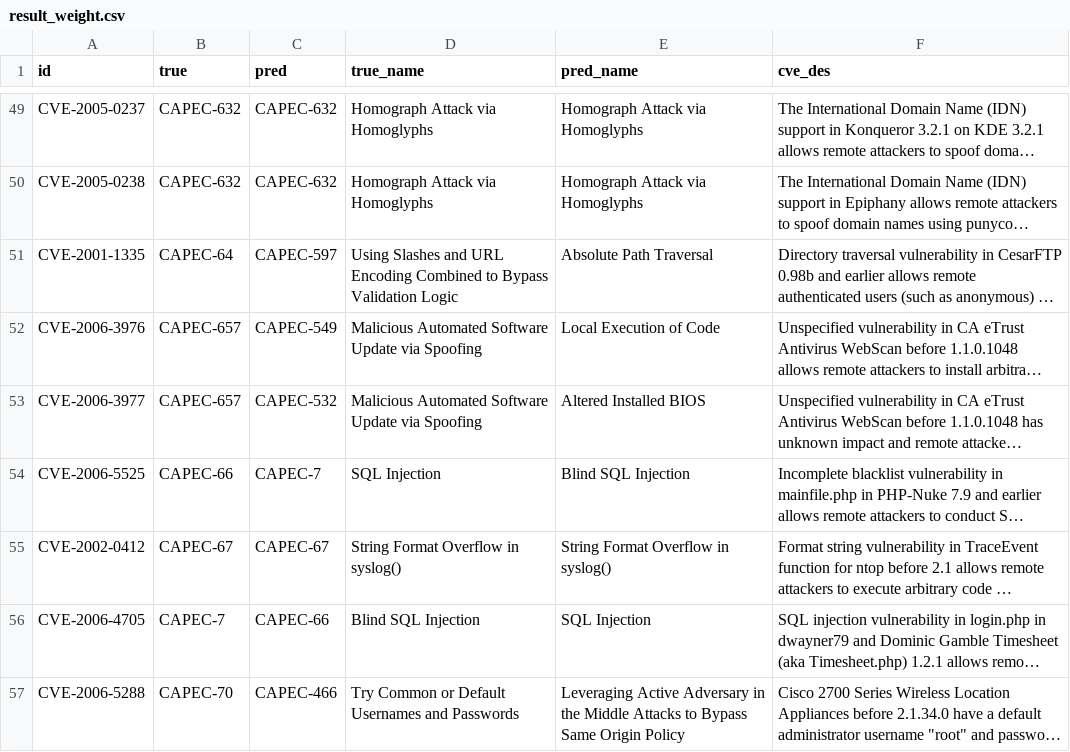
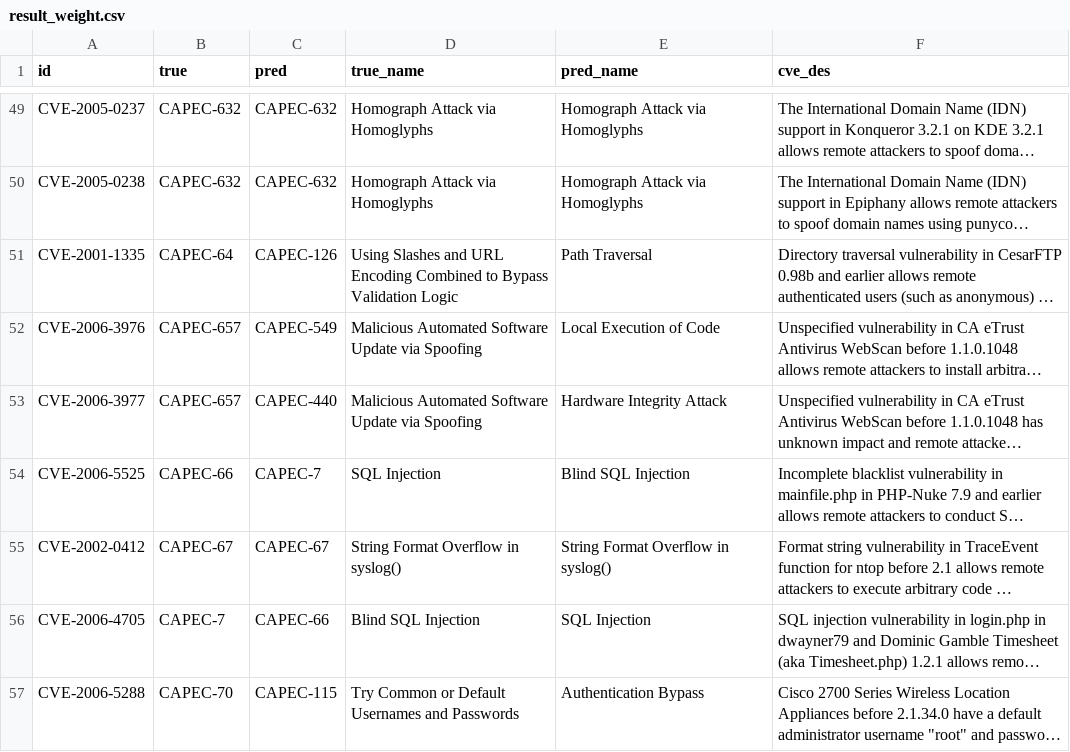
Before and after one commit to Kuromesi/Py4CSKG, a CSV file: myData/learning/CVE2CAPEC/result_weight.csv, drawn as a sheet; only a part is shown, gaps mark what is left out; long unchanged cells end in …; the diff covers the shown part only; the diff names each change by its address in the sheet, - before the commit and + after, or states it on an @@ line.

```diff
--- a/myData/learning/CVE2CAPEC/result_weight.csv
+++ b/myData/learning/CVE2CAPEC/result_weight.csv
-C51 (pred): CAPEC-597
+C51 (pred): CAPEC-126
-E51 (pred_name): Absolute Path Traversal
+E51 (pred_name): Path Traversal
-C53 (pred): CAPEC-532
+C53 (pred): CAPEC-440
-E53 (pred_name): Altered Installed BIOS
+E53 (pred_name): Hardware Integrity Attack
-C57 (pred): CAPEC-466
+C57 (pred): CAPEC-115
-E57 (pred_name): Leveraging Active Adversary in the Middle Attacks to Bypass Same Origin Policy
+E57 (pred_name): Authentication Bypass
```
Also changed, not shown: 40 edited cells elsewhere in this file, 4 other files.
